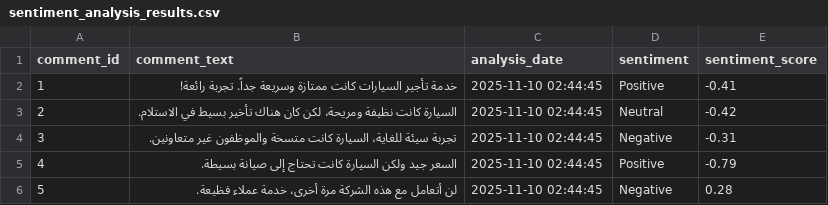
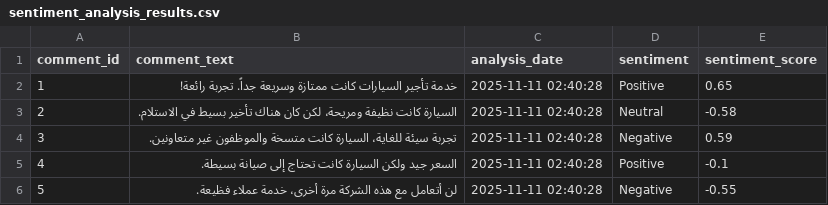
Before and after one commit to fahadbakhshwain/Car_Rental_Dashboard, a CSV file: data/sentiment_results/sentiment_analysis_results.csv, drawn as a sheet.

```diff
--- a/data/sentiment_results/sentiment_analysis_results.csv
+++ b/data/sentiment_results/sentiment_analysis_results.csv
@@ -1,6 +1,6 @@
 comment_id,comment_text,analysis_date,sentiment,sentiment_score
-1,خدمة تأجير السيارات كانت ممتازة وسريعة جداً. تجربة رائعة!,2025-11-10 02:44:45,Positive,-0.41
-2,السيارة كانت نظيفة ومريحة، لكن كان هناك تأخير بسيط في الاستلام.,2025-11-10 02:44:45,Neutral,-0.42
-3,تجربة سيئة للغاية، السيارة كانت متسخة والموظفون غير متعاونين.,2025-11-10 02:44:45,Negative,-0.31
-4,السعر جيد ولكن السيارة كانت تحتاج إلى صيانة بسيطة.,2025-11-10 02:44:45,Positive,-0.79
-5,لن أتعامل مع هذه الشركة مرة أخرى، خدمة عملاء فظيعة.,2025-11-10 02:44:45,Negative,0.28
+1,خدمة تأجير السيارات كانت ممتازة وسريعة جداً. تجربة رائعة!,2025-11-11 02:40:28,Positive,0.65
+2,السيارة كانت نظيفة ومريحة، لكن كان هناك تأخير بسيط في الاستلام.,2025-11-11 02:40:28,Neutral,-0.58
+3,تجربة سيئة للغاية، السيارة كانت متسخة والموظفون غير متعاونين.,2025-11-11 02:40:28,Negative,0.59
+4,السعر جيد ولكن السيارة كانت تحتاج إلى صيانة بسيطة.,2025-11-11 02:40:28,Positive,-0.1
+5,لن أتعامل مع هذه الشركة مرة أخرى، خدمة عملاء فظيعة.,2025-11-11 02:40:28,Negative,-0.55
```
Also changed, not shown: data/predictions/churn_predictions.csv, data/pricing_results/optimal_prices.csv, 1 other file.
